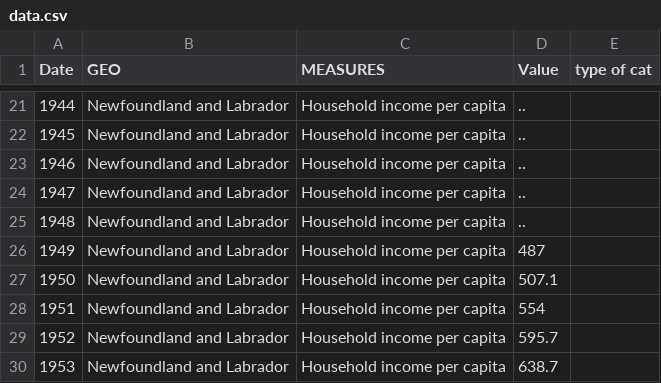
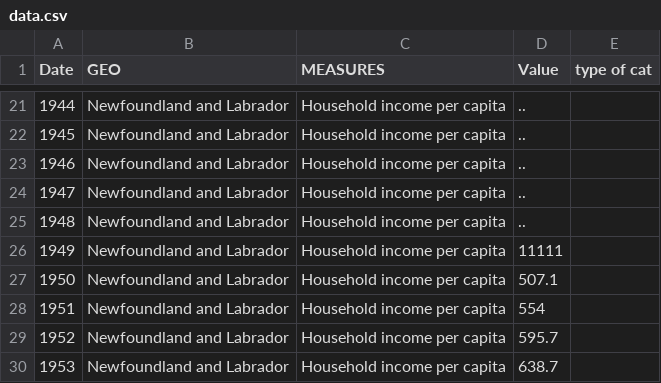
Before and after one commit to mgnwylie/mock_thesis, a CSV file: data.csv, drawn as a sheet; only a part is shown, gaps mark what is left out.

Commit message:
changed the first number in our dataset

```diff
--- a/data.csv
+++ b/data.csv
@@ -25,3 +25,3 @@ Date,GEO,MEASURES,Value,type of cat
 1948,Newfoundland and Labrador,Household income per capita,..,
-1949,Newfoundland and Labrador,Household income per capita,487,
+1949,Newfoundland and Labrador,Household income per capita,11111,
 1950,Newfoundland and Labrador,Household income per capita,507.1,
```
